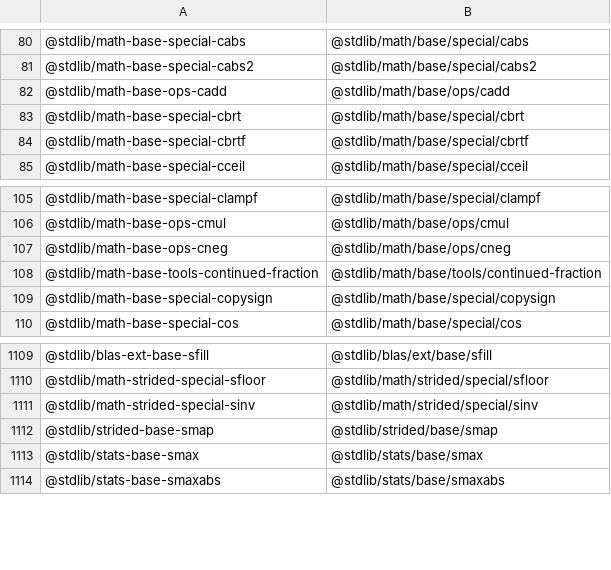
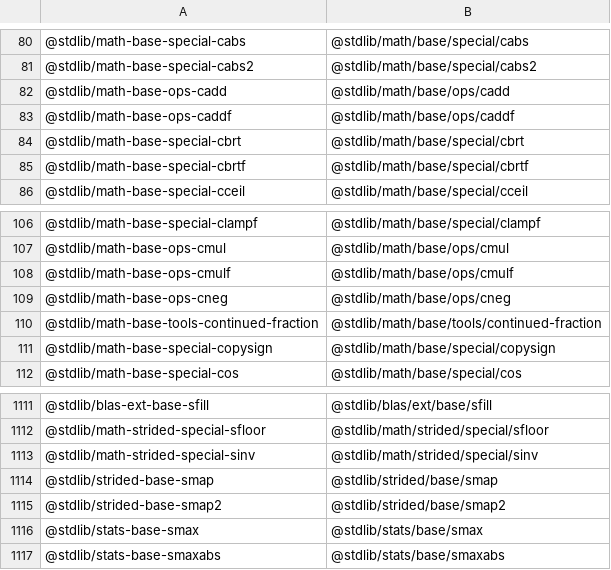
Before and after one commit to stdlib-js/namespace-standalone2pkg, a CSV file: data/data.csv, drawn as a sheet; only a part is shown, gaps mark what is left out.

```diff
--- a/data/data.csv
+++ b/data/data.csv
@@ -82,2 +82,3 @@
 "@stdlib/math-base-ops-cadd","@stdlib/math/base/ops/cadd"
+"@stdlib/math-base-ops-caddf","@stdlib/math/base/ops/caddf"
 "@stdlib/math-base-special-cbrt","@stdlib/math/base/special/cbrt"
@@ -106,2 +107,3 @@
 "@stdlib/math-base-ops-cmul","@stdlib/math/base/ops/cmul"
+"@stdlib/math-base-ops-cmulf","@stdlib/math/base/ops/cmulf"
 "@stdlib/math-base-ops-cneg","@stdlib/math/base/ops/cneg"
@@ -1112,2 +1114,3 @@
 "@stdlib/strided-base-smap","@stdlib/strided/base/smap"
+"@stdlib/strided-base-smap2","@stdlib/strided/base/smap2"
 "@stdlib/stats-base-smax","@stdlib/stats/base/smax"
```
Also changed, not shown: 2 other files.
